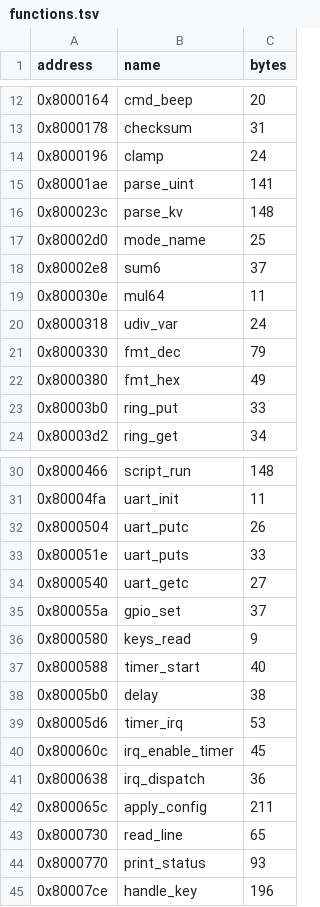
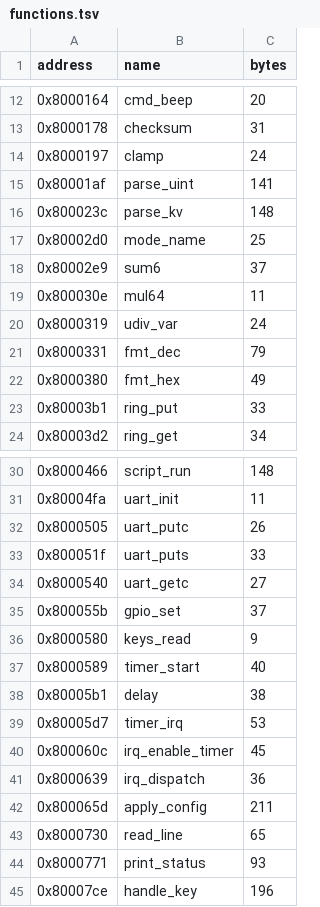
Before and after one commit to dwzg/dread, a TSV file: examples/gizmo/i386/config/functions.tsv, drawn as a sheet; only a part is shown, gaps mark what is left out; the diff covers the shown part only.

```diff
--- a/examples/gizmo/i386/config/functions.tsv
+++ b/examples/gizmo/i386/config/functions.tsv
@@ -13,12 +13,12 @@ address	name	bytes
 0x8000178	checksum	31
-0x8000196	clamp	24
-0x80001ae	parse_uint	141
+0x8000197	clamp	24
+0x80001af	parse_uint	141
 0x800023c	parse_kv	148
 0x80002d0	mode_name	25
-0x80002e8	sum6	37
+0x80002e9	sum6	37
 0x800030e	mul64	11
-0x8000318	udiv_var	24
-0x8000330	fmt_dec	79
+0x8000319	udiv_var	24
+0x8000331	fmt_dec	79
 0x8000380	fmt_hex	49
-0x80003b0	ring_put	33
+0x80003b1	ring_put	33
 0x80003d2	ring_get	34
@@ -31,15 +31,15 @@ address	name	bytes
 0x80004fa	uart_init	11
-0x8000504	uart_putc	26
-0x800051e	uart_puts	33
+0x8000505	uart_putc	26
+0x800051f	uart_puts	33
 0x8000540	uart_getc	27
-0x800055a	gpio_set	37
+0x800055b	gpio_set	37
 0x8000580	keys_read	9
-0x8000588	timer_start	40
-0x80005b0	delay	38
-0x80005d6	timer_irq	53
+0x8000589	timer_start	40
+0x80005b1	delay	38
+0x80005d7	timer_irq	53
 0x800060c	irq_enable_timer	45
-0x8000638	irq_dispatch	36
-0x800065c	apply_config	211
+0x8000639	irq_dispatch	36
+0x800065d	apply_config	211
 0x8000730	read_line	65
-0x8000770	print_status	93
+0x8000771	print_status	93
 0x80007ce	handle_key	196
```
Also changed, not shown: 5 edited cells elsewhere in this file, examples/gizmo/i386clang/config/code_ranges.tsv, examples/gizmo/i386clang/config/functions.tsv, 51 other files.
